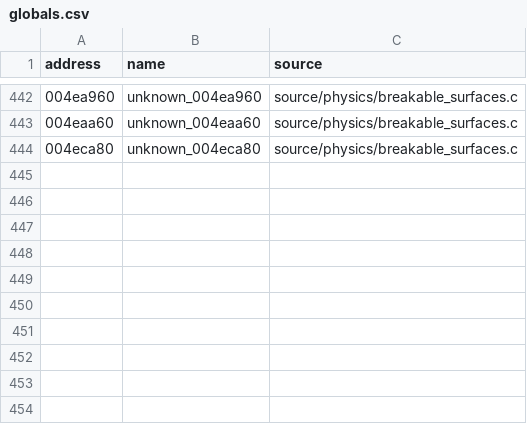
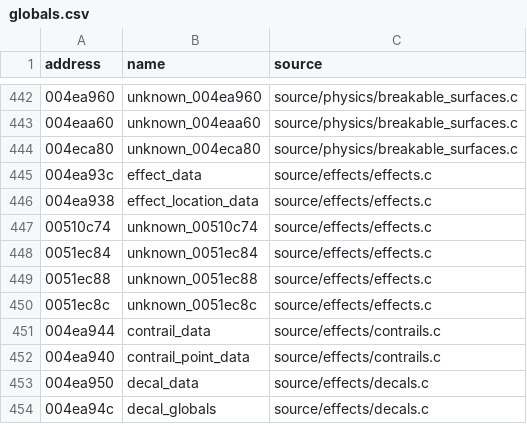
Before and after one commit to stevencol/halo-2-universal, a CSV file: symbols/globals.csv, drawn as a sheet; only a part is shown, gaps mark what is left out.

```diff
--- a/symbols/globals.csv
+++ b/symbols/globals.csv
@@ -444 +444,11 @@ address,name,source
 004eca80,unknown_004eca80,source/physics/breakable_surfaces.c
+004ea93c,effect_data,source/effects/effects.c
+004ea938,effect_location_data,source/effects/effects.c
+00510c74,unknown_00510c74,source/effects/effects.c
+0051ec84,unknown_0051ec84,source/effects/effects.c
+0051ec88,unknown_0051ec88,source/effects/effects.c
+0051ec8c,unknown_0051ec8c,source/effects/effects.c
+004ea944,contrail_data,source/effects/contrails.c
+004ea940,contrail_point_data,source/effects/contrails.c
+004ea950,decal_data,source/effects/decals.c
+004ea94c,decal_globals,source/effects/decals.c
```
Also changed, not shown: symbols/functions.csv, 8 other files.
